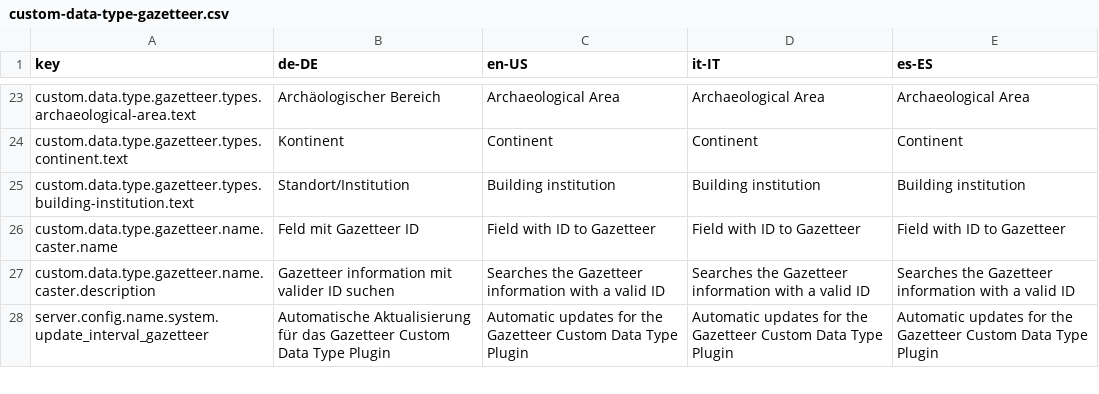
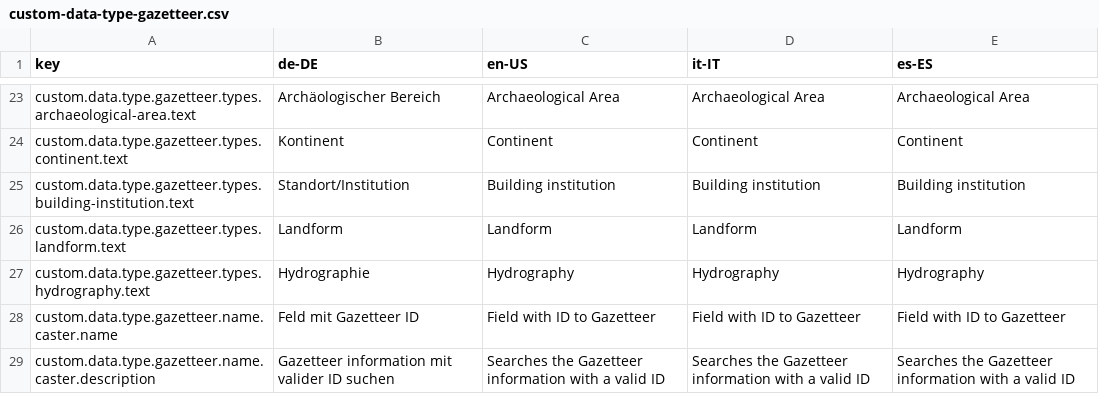
Before and after one commit to programmfabrik/easydb-custom-data-type-gazetteer, a CSV file: l10n/custom-data-type-gazetteer.csv, drawn as a sheet; only a part is shown, gaps mark what is left out; the shorter side is filled out with more unchanged rows; the diff names each change by its address in the sheet, - before the commit and + after, or states it on an @@ line.

```diff
--- a/l10n/custom-data-type-gazetteer.csv
+++ b/l10n/custom-data-type-gazetteer.csv
+row 26: custom.data.type.gazetteer.types.landform.text | Landform | Landform | Landform | Landform
+row 27: custom.data.type.gazetteer.types.hydrography.text | Hydrographie | Hydrography | Hydrography | Hydrography
```
Also changed, not shown: 1 other file.
